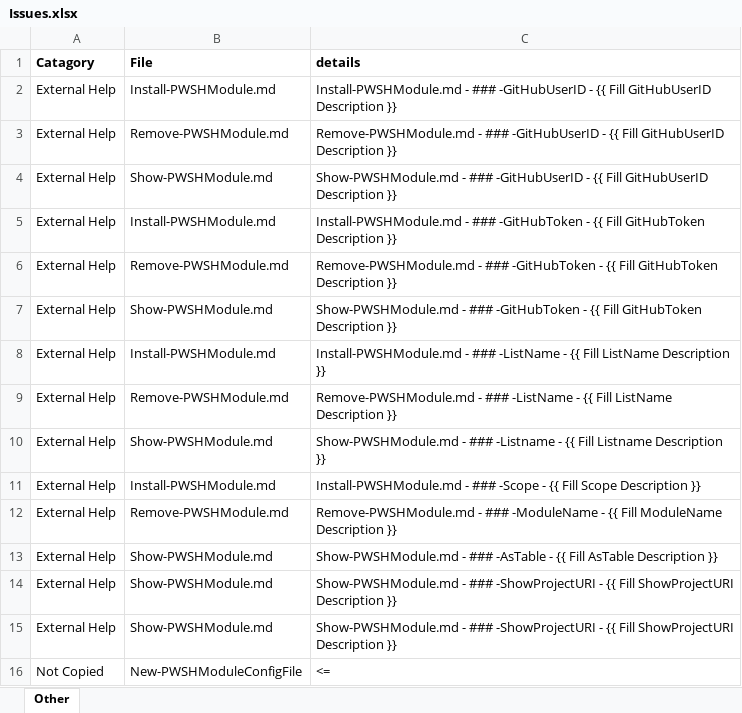
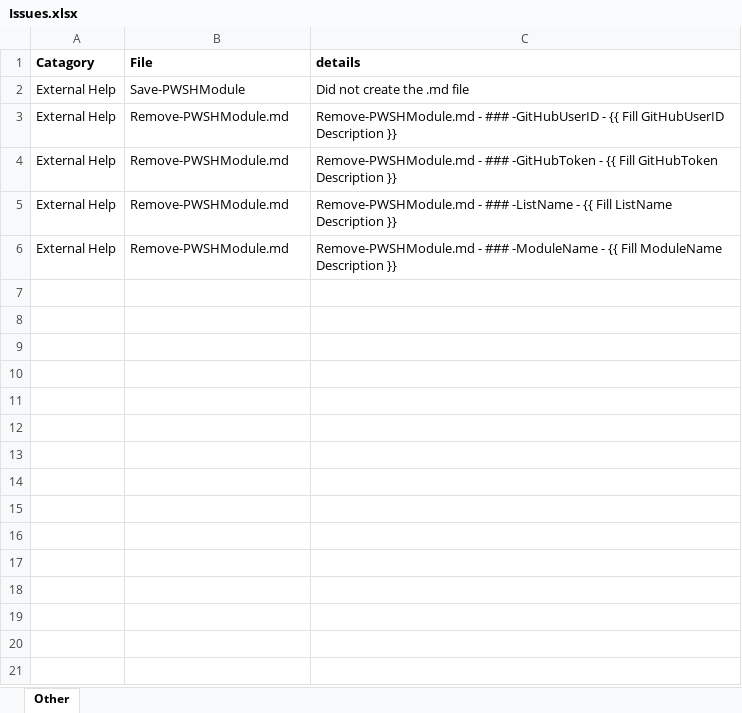
Before and after one commit to smitpi/PWSHModule, an Excel workbook: Issues.xlsx, sheet Other, drawn as a sheet; values as stored, in another font and other column widths than the file's, no borders; the diff names each change by its address in the sheet, - before the commit and + after, or states it on an @@ line.

```diff
--- a/Issues.xlsx (sheet Other)
+++ b/Issues.xlsx (sheet Other)
-B2 (File): Install-PWSHModule.md
+B2 (File): Save-PWSHModule
-C2 (details): Install-PWSHModule.md - ### -GitHubUserID - {{ Fill GitHubUserID Description }}
+C2 (details): Did not create the .md file
-row 4: External Help | Show-PWSHModule.md | Show-PWSHModule.md - ### -GitHubUserID - {{ Fill GitHubUserID Description }}
-row 5: External Help | Install-PWSHModule.md | Install-PWSHModule.md - ### -GitHubToken - {{ Fill GitHubToken Description }}
-row 7: External Help | Show-PWSHModule.md | Show-PWSHModule.md - ### -GitHubToken - {{ Fill GitHubToken Description }}
-row 8: External Help | Install-PWSHModule.md | Install-PWSHModule.md - ### -ListName - {{ Fill ListName Description }}
-row 10: External Help | Show-PWSHModule.md | Show-PWSHModule.md - ### -Listname - {{ Fill Listname Description }}
-row 11: External Help | Install-PWSHModule.md | Install-PWSHModule.md - ### -Scope - {{ Fill Scope Description }}
-row 13: External Help | Show-PWSHModule.md | Show-PWSHModule.md - ### -AsTable - {{ Fill AsTable Description }}
-row 14: External Help | Show-PWSHModule.md | Show-PWSHModule.md - ### -ShowProjectURI - {{ Fill ShowProjectURI Description }}
-row 15: External Help | Show-PWSHModule.md | Show-PWSHModule.md - ### -ShowProjectURI - {{ Fill ShowProjectURI Description }}
-row 16: Not Copied | New-PWSHModuleConfigFile | <=
```
Also changed, not shown: 21 other files.
